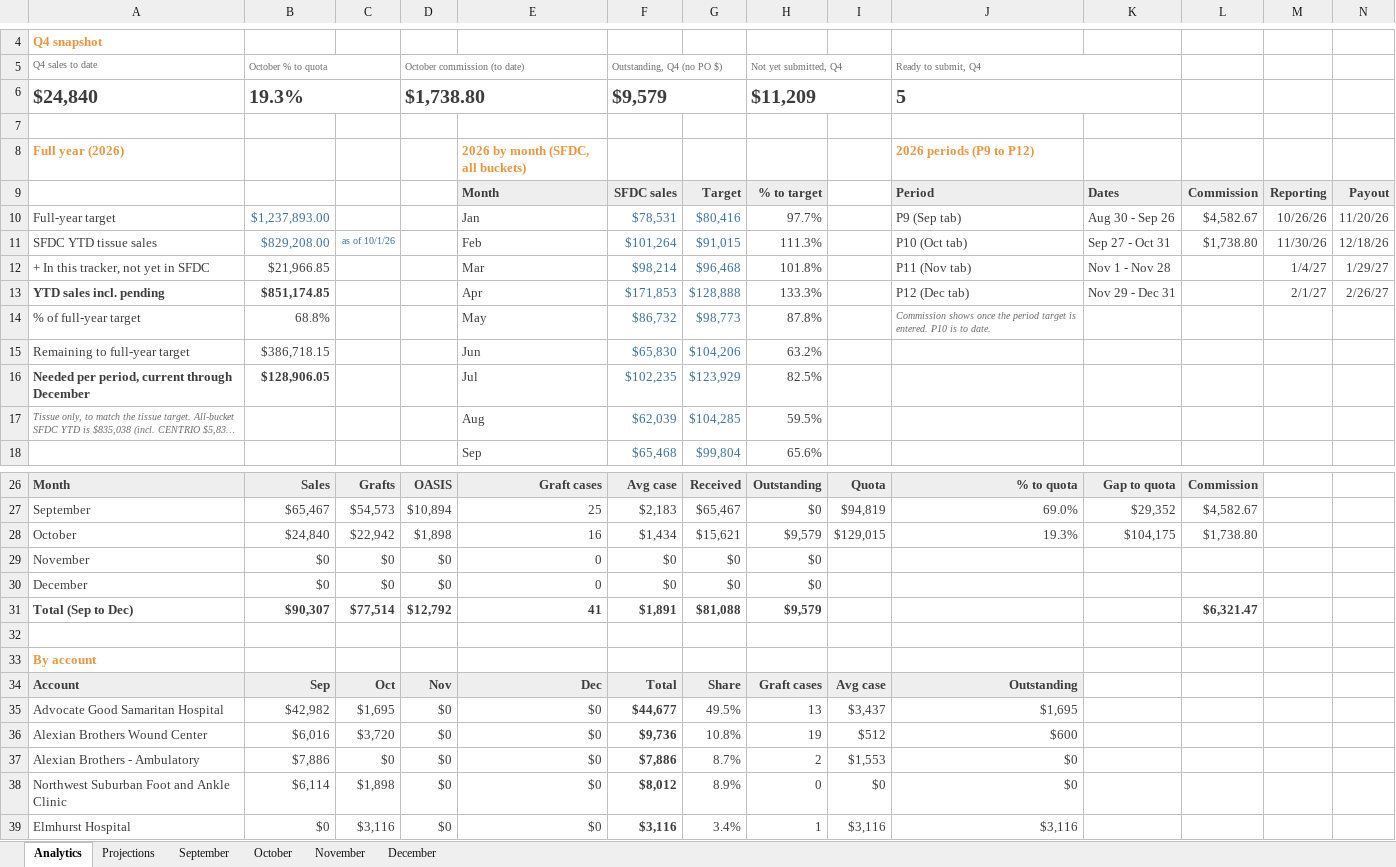
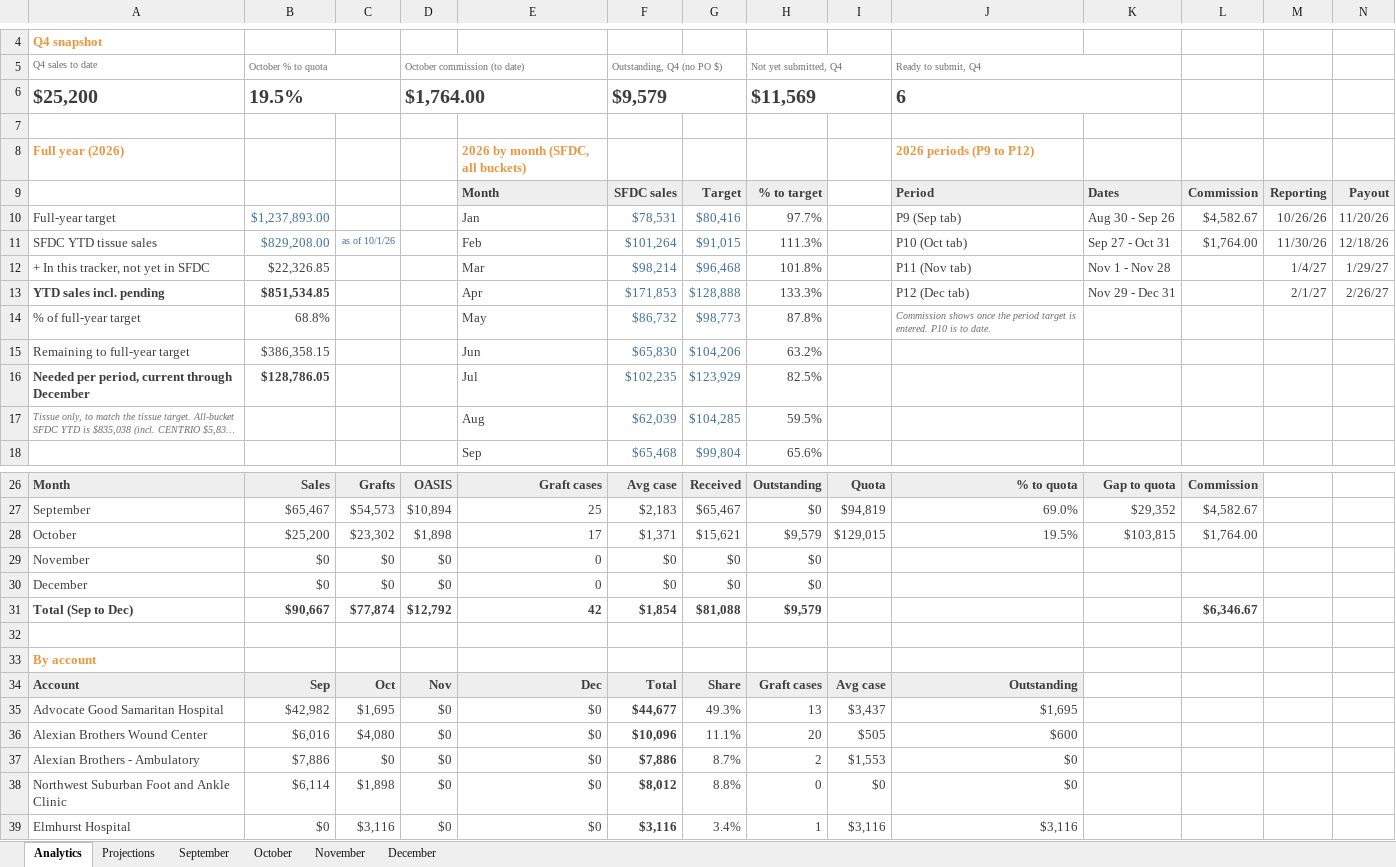
Before and after one commit to ajpeterson113/Graft-Tracker, an Excel workbook: Graft_Tracker_BIOT_Chicago_West.xlsx, sheet Analytics, drawn as a sheet; only a part is shown, gaps mark what is left out; long unchanged cells end in …; values as stored, in another font and other column widths than the file's, no borders; charts and pictures not drawn; removed rows and columns are numbered as before the commit, all else as after; rows hold the shown columns only; the diff covers the shown part only; the diff names each change by its address in the sheet, - before the commit and + after, or states it on an @@ line.

```diff
--- a/Graft_Tracker_BIOT_Chicago_West.xlsx (sheet Analytics)
+++ b/Graft_Tracker_BIOT_Chicago_West.xlsx (sheet Analytics)
-row 6: $24,840 | 19.3% |  | $1,738.80 |  | $9,579 |  | $11,209 |  | 5
+row 6: $25,200 | 19.5% |  | $1,764.00 |  | $9,579 |  | $11,569 |  | 6
-L11: $1,738.80
+L11: $1,764.00
-B12 (October % to quota): $21,966.85
+B12 (October % to quota): $22,326.85
-B13 (October % to quota): $851,174.85
+B13 (October % to quota): $851,534.85
-B15 (October % to quota): $386,718.15
+B15 (October % to quota): $386,358.15
-B16 (October % to quota): $128,906.05
+B16 (October % to quota): $128,786.05
-B28 (October % to quota): $24,840
+B28 (October % to quota): $25,200
-C28: $22,942
+C28: $23,302
-E28: 16
+E28: 17
-F28 (Outstanding, Q4 (no PO $)): $1,434
+F28 (Outstanding, Q4 (no PO $)): $1,371
-J28 (Ready to submit, Q4): 19.3%
+J28 (Ready to submit, Q4): 19.5%
-K28: $104,175
+K28: $103,815
-L28: $1,738.80
+L28: $1,764.00
-B31 (October % to quota): $90,307
+B31 (October % to quota): $90,667
-C31: $77,514
+C31: $77,874
-E31: 41
+E31: 42
-F31 (Outstanding, Q4 (no PO $)): $1,891
+F31 (Outstanding, Q4 (no PO $)): $1,854
-L31: $6,321.47
+L31: $6,346.67
-G35: 49.5%
+G35: 49.3%
-C36: $3,720
+C36: $4,080
-F36 (Outstanding, Q4 (no PO $)): $9,736
+F36 (Outstanding, Q4 (no PO $)): $10,096
-G36: 10.8%
+G36: 11.1%
-H36 (Not yet submitted, Q4): 19
+H36 (Not yet submitted, Q4): 20
-I36: $512
+I36: $505
-G38: 8.9%
+G38: 8.8%
```
Also changed, not shown: 31 edited cells elsewhere in this sheet, sheet Projections, sheet October, charts or pictures.
